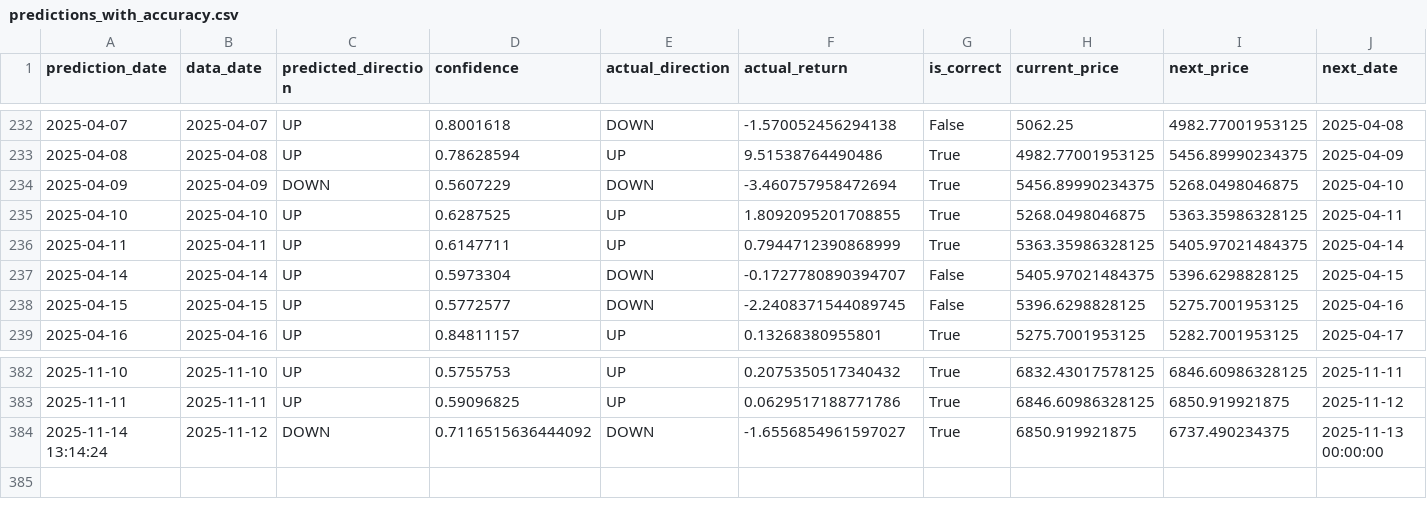
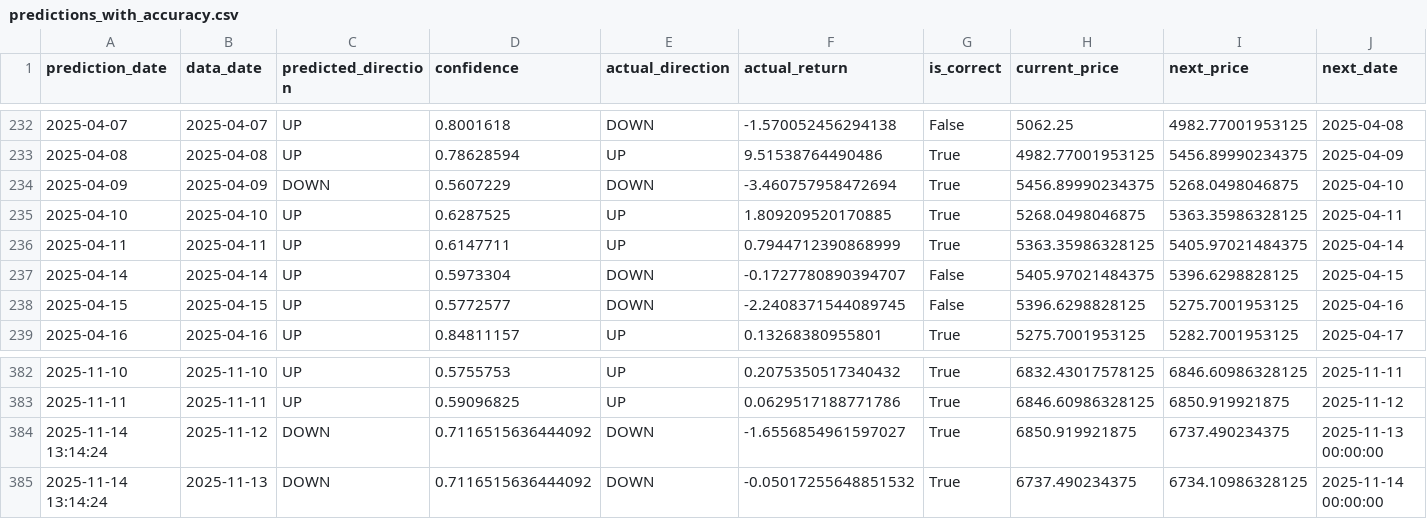
Before and after one commit to lkiwan/S-P-500-Price-Prediction, a CSV file: predictions_with_accuracy.csv, drawn as a sheet; only a part is shown, gaps mark what is left out.

```diff
--- a/predictions_with_accuracy.csv
+++ b/predictions_with_accuracy.csv
@@ -234,3 +234,3 @@ prediction_date,data_date,predicted_direction,confidence,actual_direction,actual
 2025-04-09,2025-04-09,DOWN,0.5607229,DOWN,-3.460757958472694,True,5456.89990234375,5268.0498046875,2025-04-10
-2025-04-10,2025-04-10,UP,0.6287525,UP,1.8092095201708855,True,5268.0498046875,5363.35986328125,2025-04-11
+2025-04-10,2025-04-10,UP,0.6287525,UP,1.809209520170885,True,5268.0498046875,5363.35986328125,2025-04-11
 2025-04-11,2025-04-11,UP,0.6147711,UP,0.7944712390868999,True,5363.35986328125,5405.97021484375,2025-04-14
@@ -384 +384,2 @@ prediction_date,data_date,predicted_direction,confidence,actual_direction,actual
 2025-11-14 13:14:24,2025-11-12,DOWN,0.7116515636444092,DOWN,-1.6556854961597027,True,6850.919921875,6737.490234375,2025-11-13 00:00:00
+2025-11-14 13:14:24,2025-11-13,DOWN,0.7116515636444092,DOWN,-0.05017255648851532,True,6737.490234375,6734.10986328125,2025-11-14 00:00:00
```
Also changed, not shown: data/raw/price_data.csv, predictions_history.csv, 28 other files.
